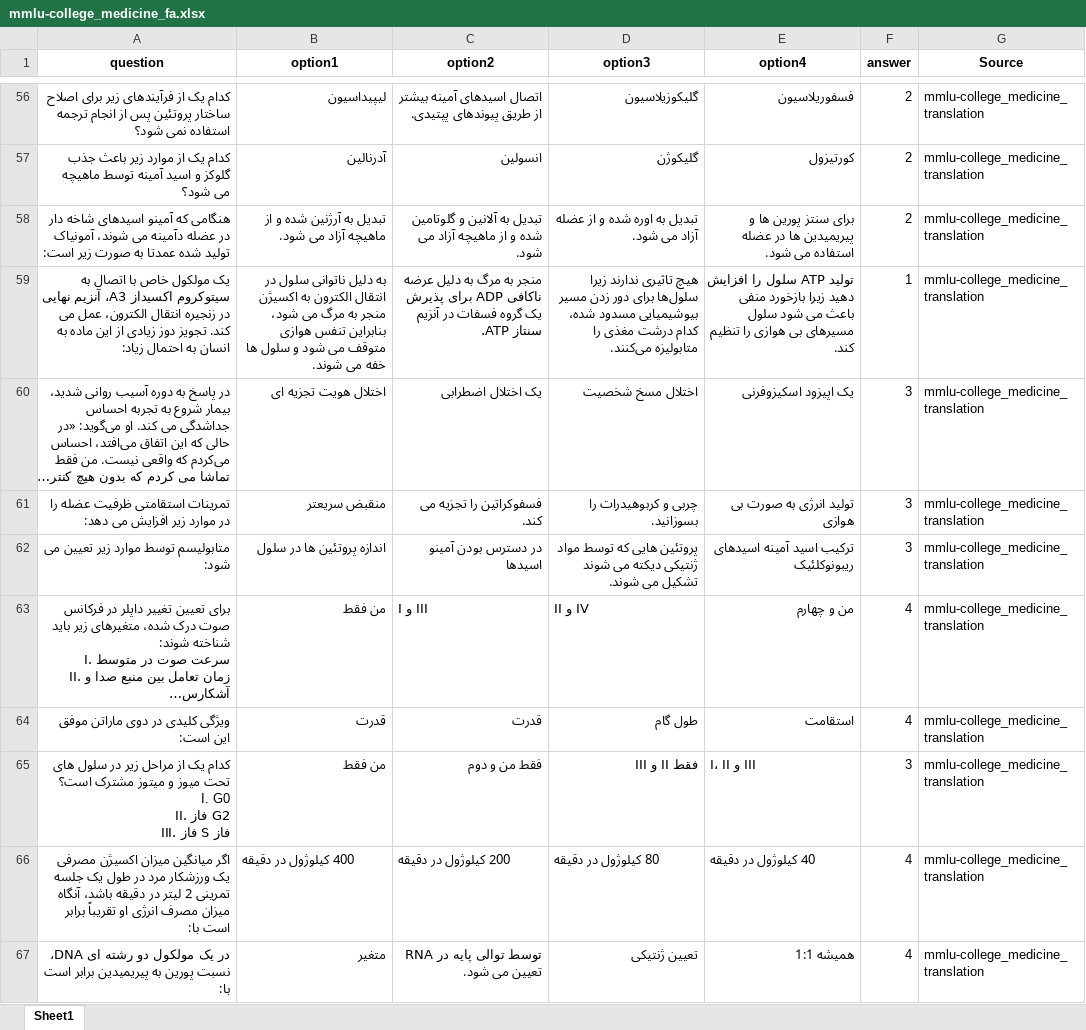
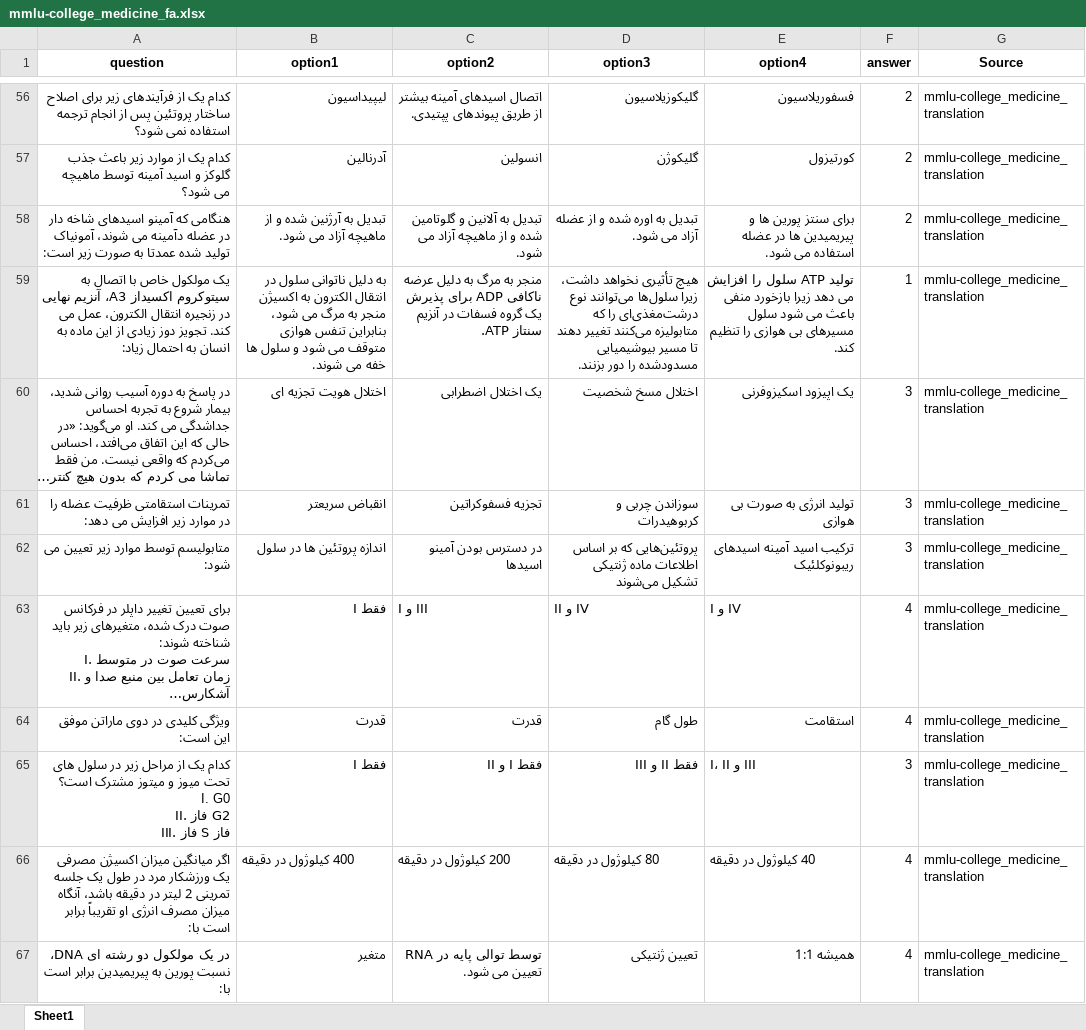
Before and after one commit to Mehrdadghassabi/Gaokerena-V, an Excel workbook: dataset/MMLU_fa/mmlu-college_medicine_fa.xlsx, sheet Sheet1, drawn as a sheet; only a part is shown, gaps mark what is left out; long unchanged cells end in …; values as stored, in another font and other column widths than the file's, no borders; the diff covers the shown part only; the diff names each change by its address in the sheet, - before the commit and + after, or states it on an @@ line.

```diff
--- a/dataset/MMLU_fa/mmlu-college_medicine_fa.xlsx (sheet Sheet1)
+++ b/dataset/MMLU_fa/mmlu-college_medicine_fa.xlsx (sheet Sheet1)
-D59 (option3): هیچ تاثیری ندارند زیرا سلول‌ها برای دور زدن مسیر بیوشیمیایی مسدود شده، کدام درشت مغذی را متابولیزه می‌کنند.
+D59 (option3): هیچ تأثیری نخواهد داشت، زیرا سلول‌ها می‌توانند نوع درشت‌مغذی‌ای را که متابولیزه می‌کنند تغییر دهند تا مسیر بیوشیمیایی مسدودشده را دور بزنند.
-E59 (option4): …را افزایش دهید زیرا بازخورد…
+E59 (option4): …را افزایش می دهد زیرا بازخورد…
-B61 (option1): منقبض سریعتر
+B61 (option1): انقباض سریعتر
-C61 (option2): فسفوکراتین را تجزیه می کند.
+C61 (option2): تجزیه فسفوکراتین
-D61 (option3): چربی و کربوهیدرات را بسوزانید.
+D61 (option3): سوزاندن چربی و کربوهیدرات
-D62 (option3): پروتئین هایی که توسط مواد ژنتیکی دیکته می شوند تشکیل می شوند.
+D62 (option3): پروتئین‌هایی که بر اساس اطلاعات ماده ژنتیکی تشکیل می‌شوند
-B63 (option1): من فقط
+B63 (option1): فقط I
-E63 (option4): من و چهارم
+E63 (option4): I و IV
-B65 (option1): من فقط
+B65 (option1): فقط I
-C65 (option2): فقط من و دوم
+C65 (option2): فقط I و II
```
Also changed, not shown: 118 edited cells elsewhere in this sheet.
